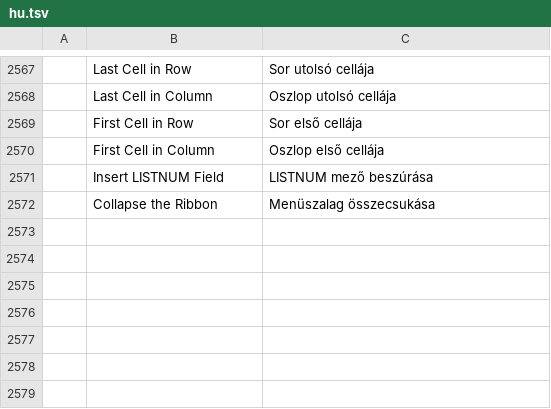
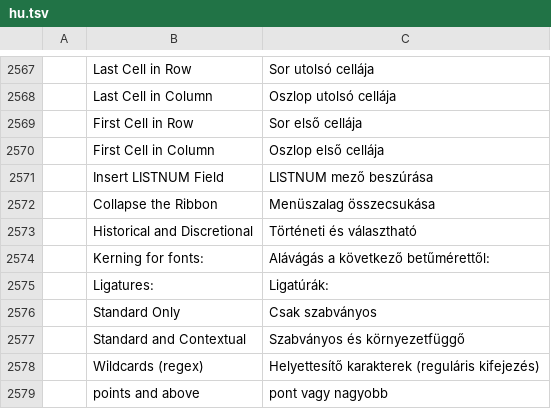
Before and after one commit to chatraweechai/doc4me, a TSV file: crates/ui-egui/src/i18n/hu.tsv, drawn as a sheet; only a part is shown, gaps mark what is left out; the diff names each change by its address in the sheet, - before the commit and + after, or states it on an @@ line.

```diff
--- a/crates/ui-egui/src/i18n/hu.tsv
+++ b/crates/ui-egui/src/i18n/hu.tsv
+row 2573:  | Historical and Discretional | Történeti és választható
+row 2574:  | Kerning for fonts: | Alávágás a következő betűmérettől:
+row 2575:  | Ligatures: | Ligatúrák:
+row 2576:  | Standard Only | Csak szabványos
+row 2577:  | Standard and Contextual | Szabványos és környezetfüggő
+row 2578:  | Wildcards (regex) | Helyettesítő karakterek (reguláris kifejezés)
+row 2579:  | points and above | pont vagy nagyobb
```
Also changed, not shown: crates/ui-egui/src/i18n/it.tsv, crates/ui-egui/src/i18n/ru.tsv, 18 other files.
